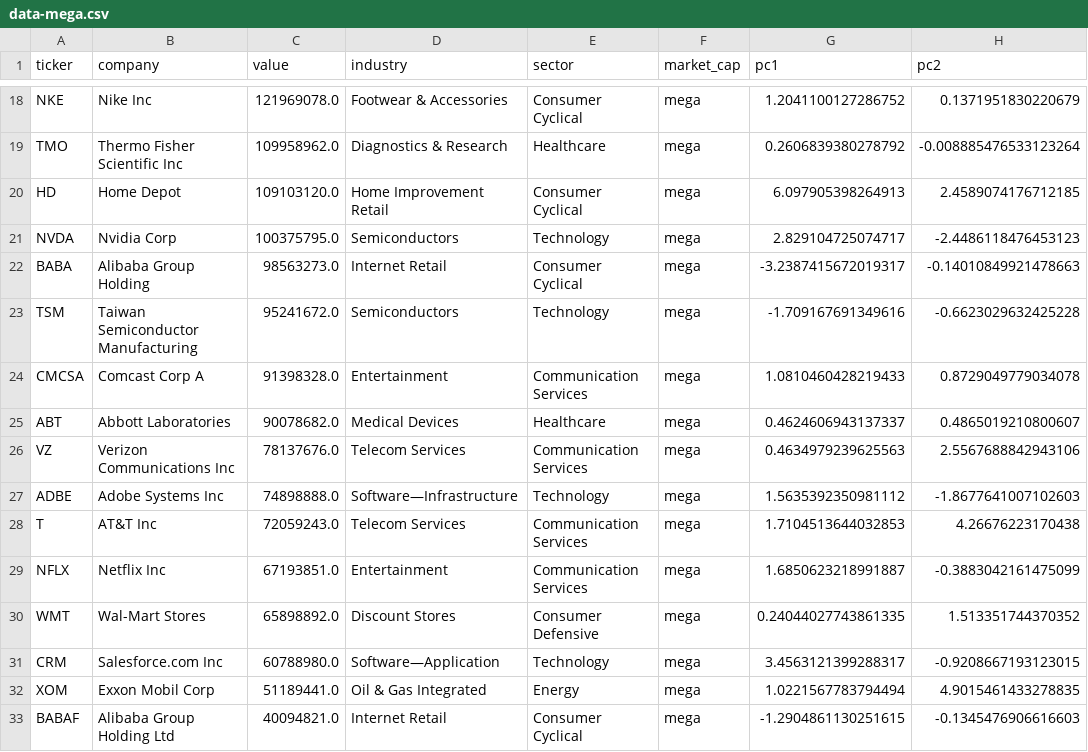
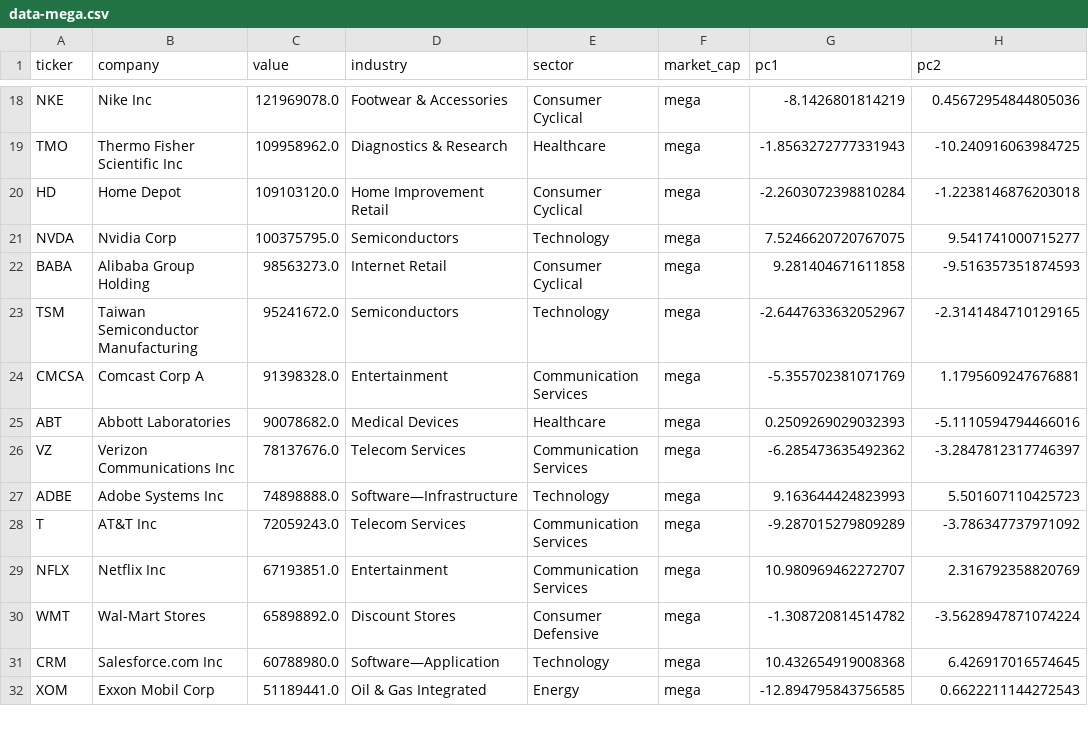
Before and after one commit to chris-santiago/top-holdings, a CSV file: data-mega.csv, drawn as a sheet; only a part is shown, gaps mark what is left out; removed rows and columns are numbered as before the commit, all else as after; the diff covers the shown part only; the diff names each change by its address in the sheet, - before the commit and + after, or states it on an @@ line.

```diff
--- a/data-mega.csv
+++ b/data-mega.csv
-G18 (pc1): 1.2041100127286752
+G18 (pc1): -8.1426801814219
-H18 (pc2): 0.1371951830220679
+H18 (pc2): 0.45672954844805036
-G19 (pc1): 0.2606839380278792
+G19 (pc1): -1.8563272777331943
-H19 (pc2): -0.008885476533123264
+H19 (pc2): -10.240916063984725
-G20 (pc1): 6.097905398264913
+G20 (pc1): -2.2603072398810284
-H20 (pc2): 2.4589074176712185
+H20 (pc2): -1.2238146876203018
-G21 (pc1): 2.829104725074717
+G21 (pc1): 7.5246620720767075
-H21 (pc2): -2.4486118476453123
+H21 (pc2): 9.541741000715277
-G22 (pc1): -3.2387415672019317
+G22 (pc1): 9.281404671611858
-H22 (pc2): -0.14010849921478663
+H22 (pc2): -9.516357351874593
-G23 (pc1): -1.709167691349616
+G23 (pc1): -2.6447633632052967
-H23 (pc2): -0.6623029632425228
+H23 (pc2): -2.3141484710129165
-G24 (pc1): 1.0810460428219433
+G24 (pc1): -5.355702381071769
-H24 (pc2): 0.8729049779034078
+H24 (pc2): 1.1795609247676881
-G25 (pc1): 0.4624606943137337
+G25 (pc1): 0.2509269029032393
-H25 (pc2): 0.4865019210800607
+H25 (pc2): -5.1110594794466016
-G26 (pc1): 0.4634979239625563
+G26 (pc1): -6.285473635492362
-H26 (pc2): 2.5567688842943106
+H26 (pc2): -3.2847812317746397
-G27 (pc1): 1.5635392350981112
+G27 (pc1): 9.163644424823993
-H27 (pc2): -1.8677641007102603
+H27 (pc2): 5.501607110425723
-G28 (pc1): 1.7104513644032853
+G28 (pc1): -9.287015279809289
-H28 (pc2): 4.26676223170438
+H28 (pc2): -3.786347737971092
-G29 (pc1): 1.6850623218991887
+G29 (pc1): 10.980969462272707
-H29 (pc2): -0.3883042161475099
+H29 (pc2): 2.316792358820769
-G30 (pc1): 0.24044027743861335
+G30 (pc1): -1.308720814514782
-H30 (pc2): 1.513351744370352
+H30 (pc2): -3.5628947871074224
-G31 (pc1): 3.4563121399288317
+G31 (pc1): 10.432654919008368
-H31 (pc2): -0.9208667193123015
+H31 (pc2): 6.426917016574645
-G32 (pc1): 1.0221567783794494
+G32 (pc1): -12.894795843756585
-H32 (pc2): 4.9015461433278835
+H32 (pc2): 0.6622211144272543
-row 33: BABAF | Alibaba Group Holding Ltd | 40094821.0 | Internet Retail | Consumer Cyclical | mega | -1.2904861130251615 | -0.1345476906616603
```
Also changed, not shown: 3 added rows, 2 removed rows and 64 edited cells elsewhere in this file, data-large.csv, data-micro.csv, 12 other files.
